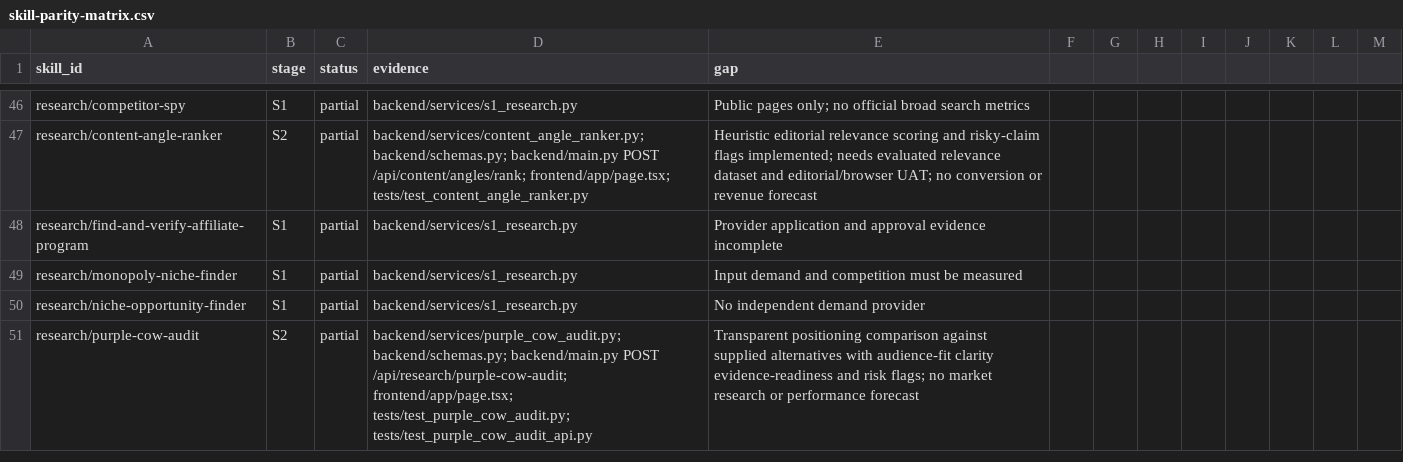
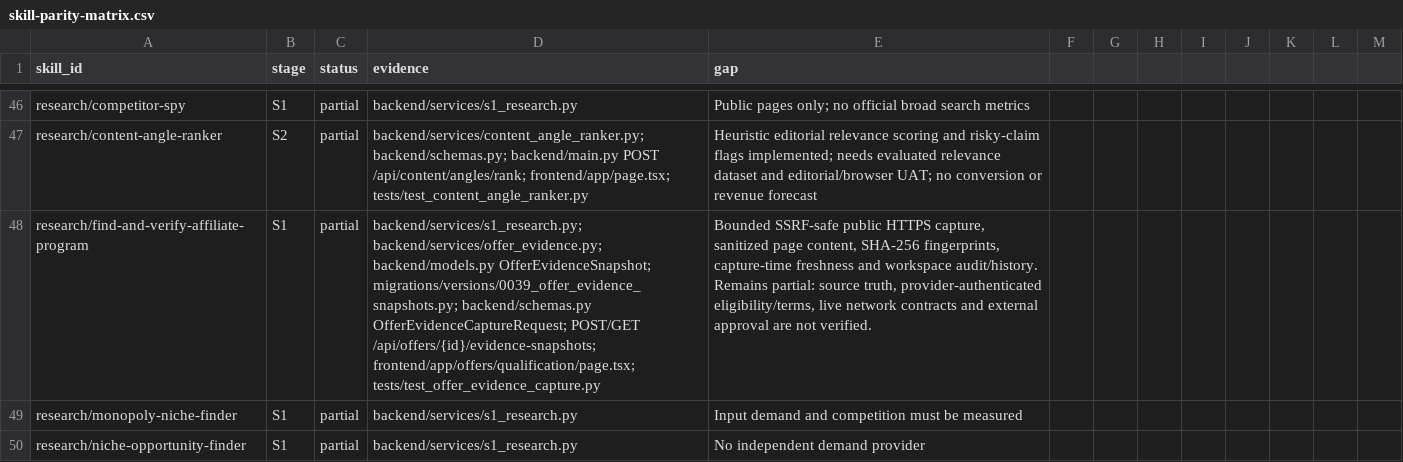
Before and after one commit to AITECHPRODUCTS/Project1, a CSV file: docs/skill-parity-matrix.csv, drawn as a sheet; only a part is shown, gaps mark what is left out; the shorter side is filled out with more unchanged rows; the diff names each change by its address in the sheet, - before the commit and + after, or states it on an @@ line.

Commit message:
feat: add offer evidence capture UI and build status record

```diff
--- a/docs/skill-parity-matrix.csv
+++ b/docs/skill-parity-matrix.csv
-D48 (evidence): backend/services/s1_research.py
+D48 (evidence): backend/services/s1_research.py; backend/services/offer_evidence.py; backend/models.py OfferEvidenceSnapshot; migrations/versions/0039_offer_evidence_snapshots.py; backend/schemas.py OfferEvidenceCaptureRequest; POST/GET /api/offers/{id}/evidence-snapshots; frontend/app/offers/qualification/page.tsx; tests/test_offer_evidence_capture.py
-E48 (gap): Provider application and approval evidence incomplete
+E48 (gap): Bounded SSRF-safe public HTTPS capture, sanitized page content, SHA-256 fingerprints, capture-time freshness and workspace audit/history. Remains partial: source truth, provider-authenticated eligibility/terms, live network contracts and external approval are not verified.
```
Also changed, not shown: 5 other files.
